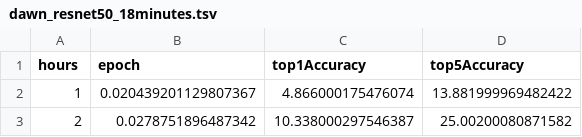
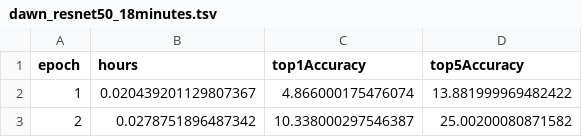
Before and after one commit to stanford-futuredata/dawn-bench-entries, a TSV file: ImageNet/train/dawn_resnet50_18minutes.tsv, drawn as a sheet; only a part is shown.

Commit message:
fix tsv header

```diff
--- a/ImageNet/train/dawn_resnet50_18minutes.tsv
+++ b/ImageNet/train/dawn_resnet50_18minutes.tsv
@@ -1,2 +1,2 @@
-hours	epoch	top1Accuracy	top5Accuracy
+epoch	hours	top1Accuracy	top5Accuracy
 1	0.020439201129807367	4.866000175476074	13.881999969482422
```
